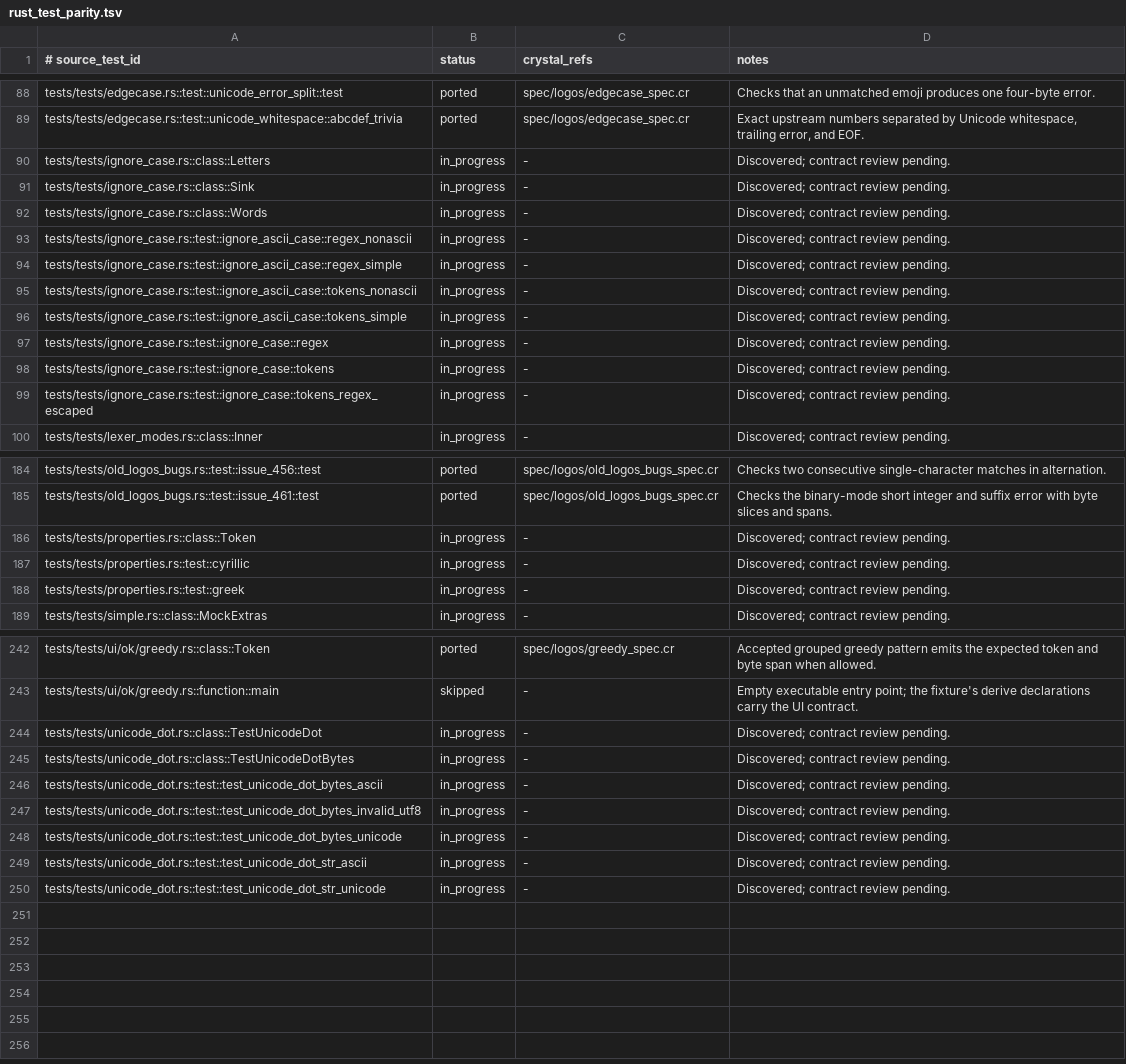
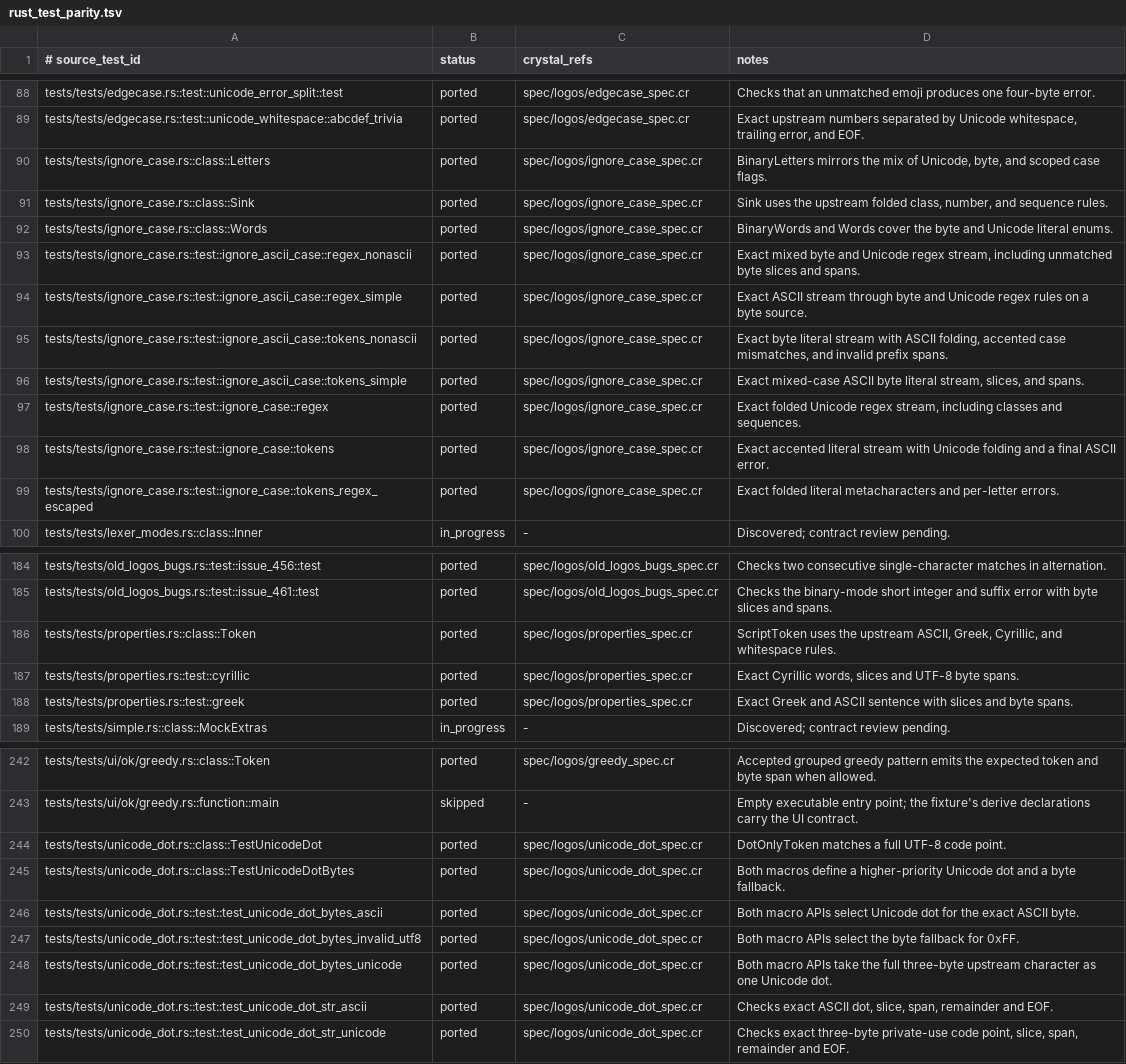
Before and after one commit to dsisnero/logos, a TSV file: plans/inventory/rust_test_parity.tsv, drawn as a sheet; only a part is shown, gaps mark what is left out; the diff names each change by its address in the sheet, - before the commit and + after, or states it on an @@ line.

Commit message:
fix: align Unicode and byte matcher options
- Parse case flags in scope and preserve per-rule and per-subpattern encoding in both macro APIs and prebuilt matchers.
- Validate UTF-8 on compiled HIR, preserve runtime binary error prefixes, and allow manifest byte arrays.
- Retain the Crystal default of inheriting lexer encoding, with explicit byte and Unicode overrides. Record generated partial-prefix errors for backend signoff.
- Verified against maciejhirsz/logos v0.16.1 (c7d40fa): binary, case-folding, property, and Unicode dot fixtures, three added characterizations, and the invalid-subpattern compile check.
- Gates: make format, make lint, 291 specs, five flagged codegen specs, prebuild executions, compile check, and three inventory drift checks.

```diff
--- a/plans/inventory/rust_test_parity.tsv
+++ b/plans/inventory/rust_test_parity.tsv
-B90:B99 (status): in_progress
+B90:B99 (status): ported
-C90:C99 (crystal_refs): -
+C90:C99 (crystal_refs): spec/logos/ignore_case_spec.cr
-D90 (notes): Discovered; contract review pending.
+D90 (notes): BinaryLetters mirrors the mix of Unicode, byte, and scoped case flags.
-D91 (notes): Discovered; contract review pending.
+D91 (notes): Sink uses the upstream folded class, number, and sequence rules.
-D92 (notes): Discovered; contract review pending.
+D92 (notes): BinaryWords and Words cover the byte and Unicode literal enums.
-D93 (notes): Discovered; contract review pending.
+D93 (notes): Exact mixed byte and Unicode regex stream, including unmatched byte slices and spans.
-D94 (notes): Discovered; contract review pending.
+D94 (notes): Exact ASCII stream through byte and Unicode regex rules on a byte source.
-D95 (notes): Discovered; contract review pending.
+D95 (notes): Exact byte literal stream with ASCII folding, accented case mismatches, and invalid prefix spans.
-D96 (notes): Discovered; contract review pending.
+D96 (notes): Exact mixed-case ASCII byte literal stream, slices, and spans.
-D97 (notes): Discovered; contract review pending.
+D97 (notes): Exact folded Unicode regex stream, including classes and sequences.
-D98 (notes): Discovered; contract review pending.
+D98 (notes): Exact accented literal stream with Unicode folding and a final ASCII error.
-D99 (notes): Discovered; contract review pending.
+D99 (notes): Exact folded literal metacharacters and per-letter errors.
-B186:B188 (status): in_progress
+B186:B188 (status): ported
-C186:C188 (crystal_refs): -
+C186:C188 (crystal_refs): spec/logos/properties_spec.cr
-D186 (notes): Discovered; contract review pending.
+D186 (notes): ScriptToken uses the upstream ASCII, Greek, Cyrillic, and whitespace rules.
-D187 (notes): Discovered; contract review pending.
+D187 (notes): Exact Cyrillic words, slices and UTF-8 byte spans.
-D188 (notes): Discovered; contract review pending.
+D188 (notes): Exact Greek and ASCII sentence with slices and byte spans.
-B244:B250 (status): in_progress
+B244:B250 (status): ported
-C244:C250 (crystal_refs): -
+C244:C250 (crystal_refs): spec/logos/unicode_dot_spec.cr
-D244 (notes): Discovered; contract review pending.
+D244 (notes): DotOnlyToken matches a full UTF-8 code point.
-D245 (notes): Discovered; contract review pending.
+D245 (notes): Both macros define a higher-priority Unicode dot and a byte fallback.
-D246 (notes): Discovered; contract review pending.
+D246 (notes): Both macro APIs select Unicode dot for the exact ASCII byte.
-D247 (notes): Discovered; contract review pending.
+D247 (notes): Both macro APIs select the byte fallback for 0xFF.
-D248 (notes): Discovered; contract review pending.
+D248 (notes): Both macro APIs take the full three-byte upstream character as one Unicode dot.
-D249 (notes): Discovered; contract review pending.
+D249 (notes): Checks exact ASCII dot, slice, span, remainder and EOF.
-D250 (notes): Discovered; contract review pending.
+D250 (notes): Checks exact three-byte private-use code point, slice, span, remainder and EOF.
```
Also changed, not shown: plans/inventory/rust_port_inventory.tsv, plans/inventory/rust_source_parity.tsv, 10 other files.
